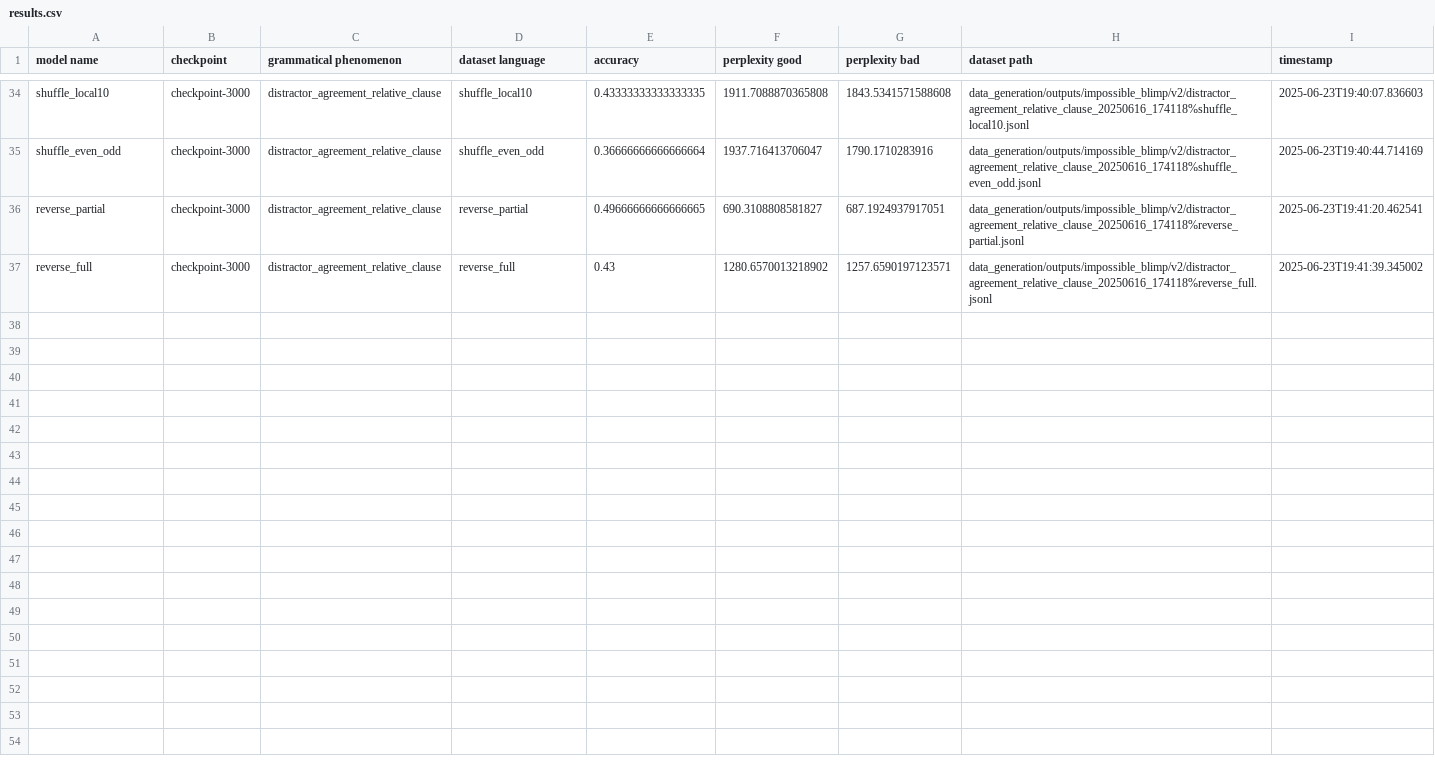
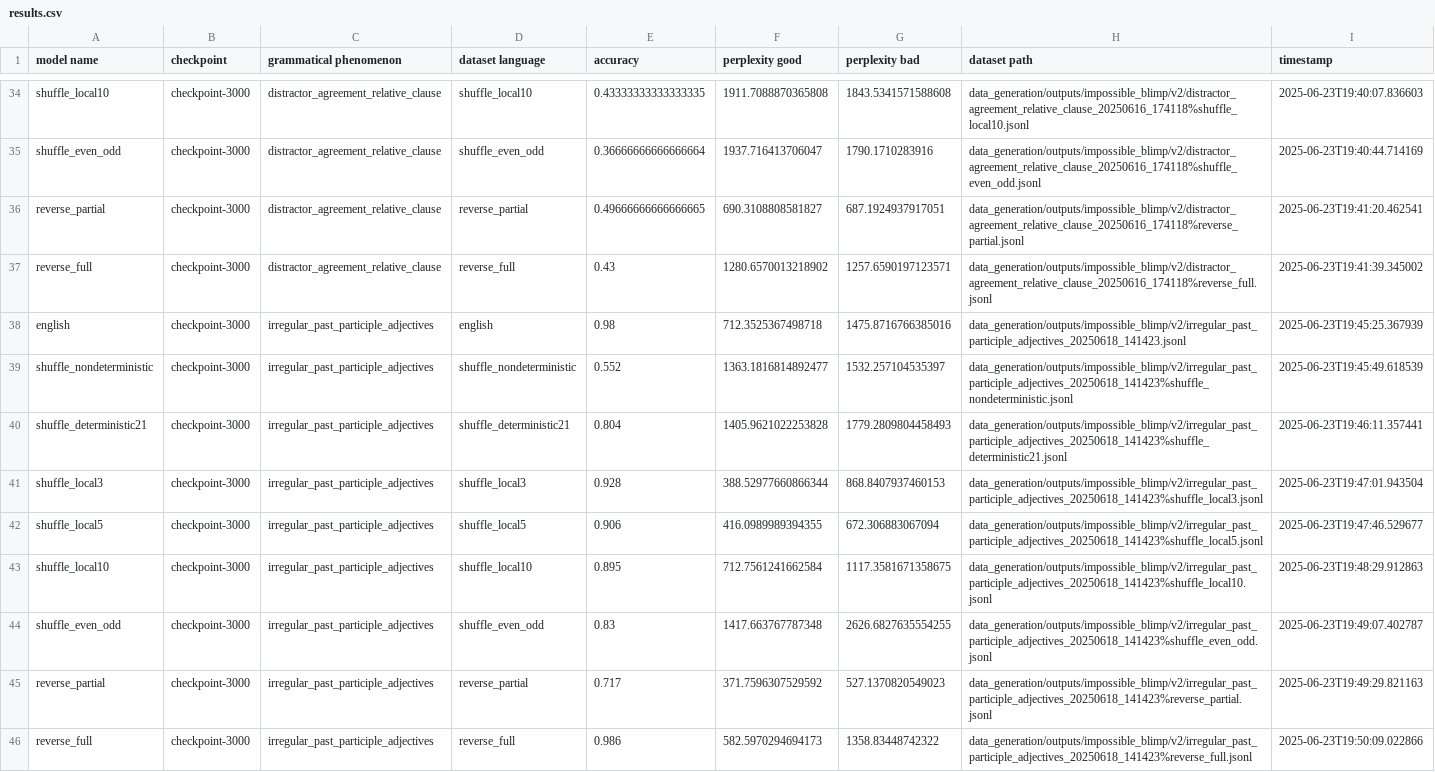
Before and after one commit to ramjanarthan/impossible-languages, a CSV file: experiments/output/v2/results.csv, drawn as a sheet; only a part is shown, gaps mark what is left out; the diff names each change by its address in the sheet, - before the commit and + after, or states it on an @@ line.

Commit message:
batch run experiment -irregular_past_participle_adjectives_20250618_141423
Model families: english Dataset: data_generation/outputs/impossible_blimp/v2/irregular_past_participle_adjectives_20250618_141423%reverse_full.jsonl

```diff
--- a/experiments/output/v2/results.csv
+++ b/experiments/output/v2/results.csv
+row 38: english | checkpoint-3000 | irregular_past_participle_adjectives | english | 0.98 | 712.3525367498718 | 1475.8716766385016 | data_generation/outputs/impossible_blimp/v2/irregular_past_participle_adjectives_20250618_141423.jsonl | 2025-06-23T19:45:25.367939
+row 39: shuffle_nondeterministic | checkpoint-3000 | irregular_past_participle_adjectives | shuffle_nondeterministic | 0.552 | 1363.1816814892477 | 1532.257104535397 | data_generation/outputs/impossible_blimp/v2/irregular_past_participle_adjectives_20250618_141423%shuffle_nondeterministic.jsonl | 2025-06-23T19:45:49.618539
+row 40: shuffle_deterministic21 | checkpoint-3000 | irregular_past_participle_adjectives | shuffle_deterministic21 | 0.804 | 1405.9621022253828 | 1779.2809804458493 | data_generation/outputs/impossible_blimp/v2/irregular_past_participle_adjectives_20250618_141423%shuffle_deterministic21.jsonl | 2025-06-23T19:46:11.357441
+row 41: shuffle_local3 | checkpoint-3000 | irregular_past_participle_adjectives | shuffle_local3 | 0.928 | 388.52977660866344 | 868.8407937460153 | data_generation/outputs/impossible_blimp/v2/irregular_past_participle_adjectives_20250618_141423%shuffle_local3.jsonl | 2025-06-23T19:47:01.943504
+row 42: shuffle_local5 | checkpoint-3000 | irregular_past_participle_adjectives | shuffle_local5 | 0.906 | 416.0989989394355 | 672.306883067094 | data_generation/outputs/impossible_blimp/v2/irregular_past_participle_adjectives_20250618_141423%shuffle_local5.jsonl | 2025-06-23T19:47:46.529677
+row 43: shuffle_local10 | checkpoint-3000 | irregular_past_participle_adjectives | shuffle_local10 | 0.895 | 712.7561241662584 | 1117.3581671358675 | data_generation/outputs/impossible_blimp/v2/irregular_past_participle_adjectives_20250618_141423%shuffle_local10.jsonl | 2025-06-23T19:48:29.912863
+row 44: shuffle_even_odd | checkpoint-3000 | irregular_past_participle_adjectives | shuffle_even_odd | 0.83 | 1417.663767787348 | 2626.6827635554255 | data_generation/outputs/impossible_blimp/v2/irregular_past_participle_adjectives_20250618_141423%shuffle_even_odd.jsonl | 2025-06-23T19:49:07.402787
+row 45: reverse_partial | checkpoint-3000 | irregular_past_participle_adjectives | reverse_partial | 0.717 | 371.7596307529592 | 527.1370820549023 | data_generation/outputs/impossible_blimp/v2/irregular_past_participle_adjectives_20250618_141423%reverse_partial.jsonl | 2025-06-23T19:49:29.821163
+row 46: reverse_full | checkpoint-3000 | irregular_past_participle_adjectives | reverse_full | 0.986 | 582.5970294694173 | 1358.83448742322 | data_generation/outputs/impossible_blimp/v2/irregular_past_participle_adjectives_20250618_141423%reverse_full.jsonl | 2025-06-23T19:50:09.022866
```
Also changed, not shown: 1 other file.
